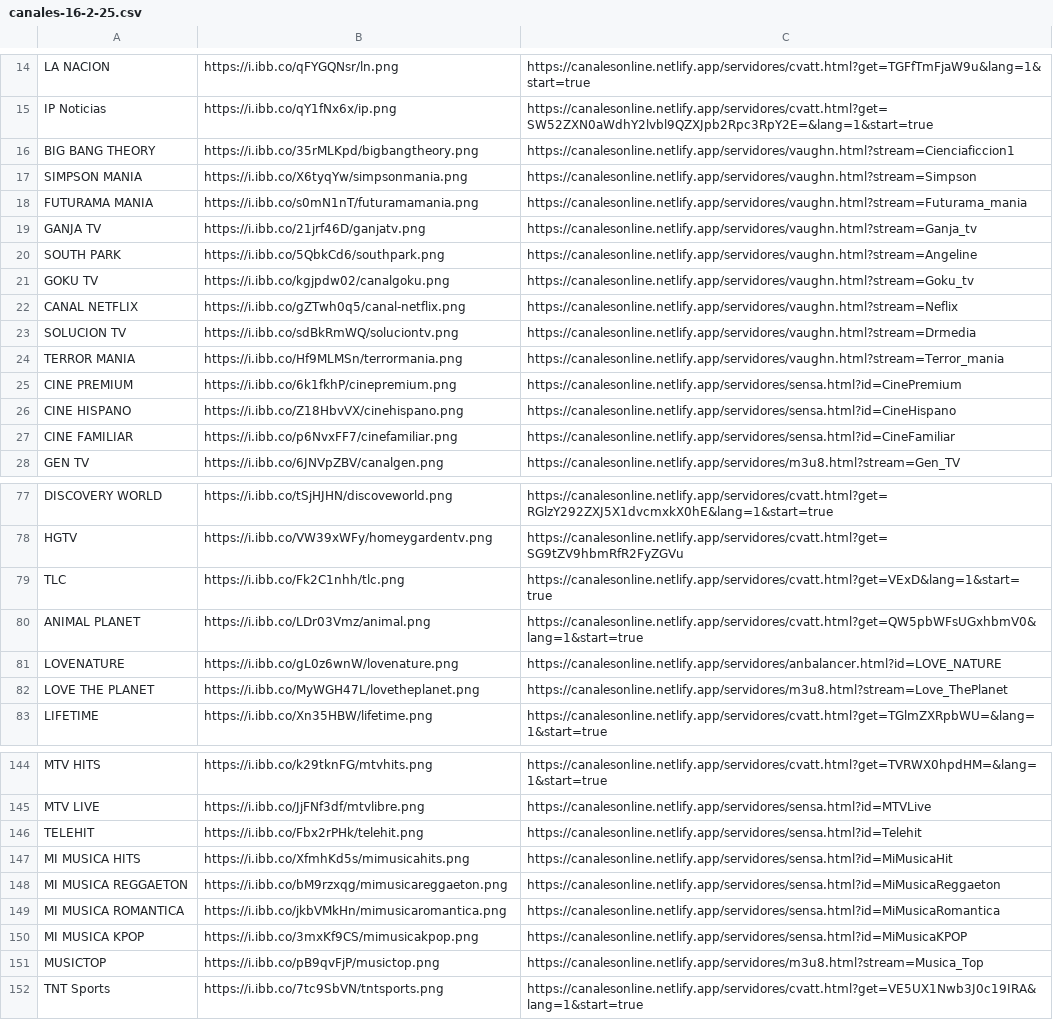
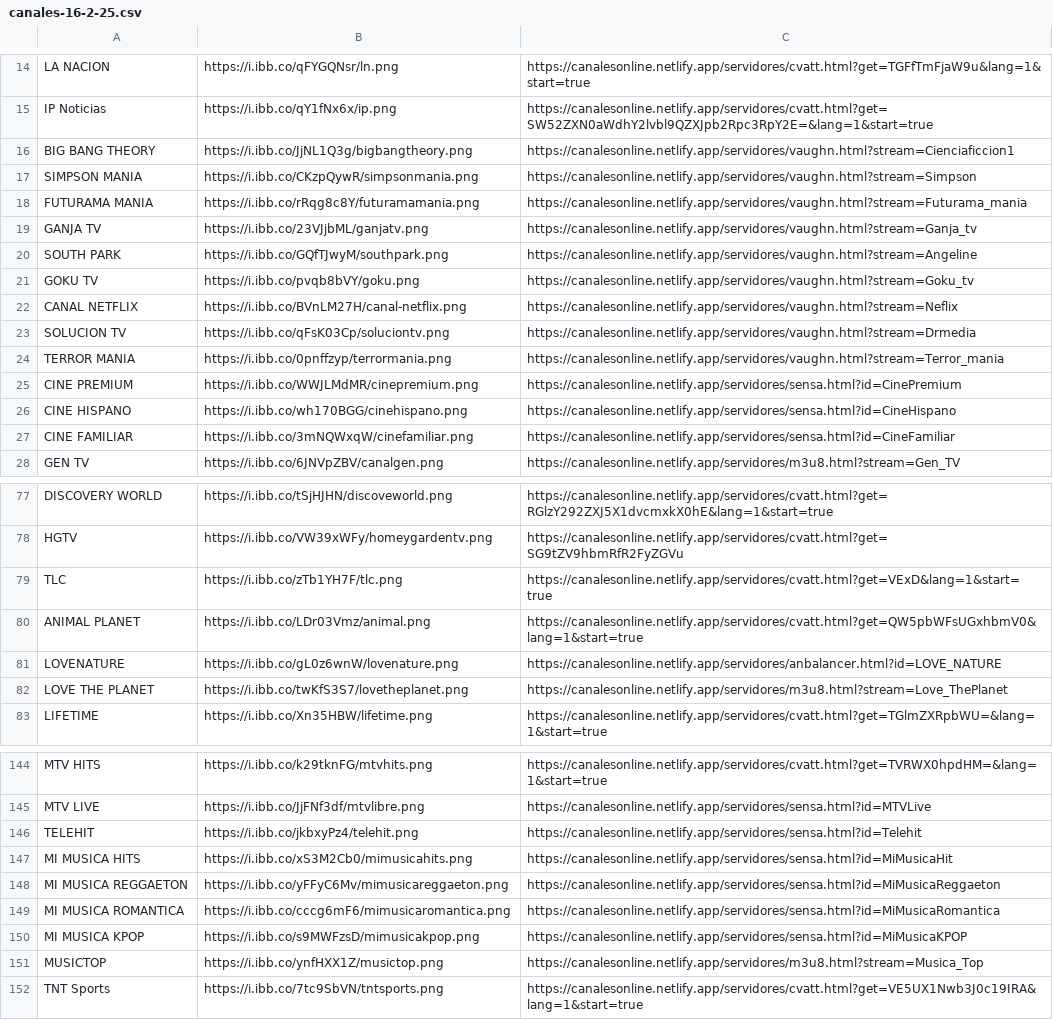
Before and after one commit to galvanoteca2001/FLOW, a CSV file: canales-16-2-25.csv, drawn as a sheet; only a part is shown, gaps mark what is left out; the diff covers the shown part only; the diff names each change by its address in the sheet, - before the commit and + after, or states it on an @@ line.

Commit message:
Update canales-16-2-25.csv

```diff
--- a/canales-16-2-25.csv
+++ b/canales-16-2-25.csv
-B16: https://i.ibb.co/35rMLKpd/bigbangtheory.png
+B16: https://i.ibb.co/JjNL1Q3g/bigbangtheory.png
-B17: https://i.ibb.co/X6tyqYw/simpsonmania.png
+B17: https://i.ibb.co/CKzpQywR/simpsonmania.png
-B18: https://i.ibb.co/s0mN1nT/futuramamania.png
+B18: https://i.ibb.co/rRqg8c8Y/futuramamania.png
-B19: https://i.ibb.co/21jrf46D/ganjatv.png
+B19: https://i.ibb.co/23VJjbML/ganjatv.png
-B20: https://i.ibb.co/5QbkCd6/southpark.png
+B20: https://i.ibb.co/GQfTJwyM/southpark.png
-B21: https://i.ibb.co/kgjpdw02/canalgoku.png
+B21: https://i.ibb.co/pvqb8bVY/goku.png
-B22: https://i.ibb.co/gZTwh0q5/canal-netflix.png
+B22: https://i.ibb.co/BVnLM27H/canal-netflix.png
-B23: https://i.ibb.co/sdBkRmWQ/soluciontv.png
+B23: https://i.ibb.co/qFsK03Cp/soluciontv.png
-B24: https://i.ibb.co/Hf9MLMSn/terrormania.png
+B24: https://i.ibb.co/0pnffzyp/terrormania.png
-B25: https://i.ibb.co/6k1fkhP/cinepremium.png
+B25: https://i.ibb.co/WWJLMdMR/cinepremium.png
-B26: https://i.ibb.co/Z18HbvVX/cinehispano.png
+B26: https://i.ibb.co/wh170BGG/cinehispano.png
-B27: https://i.ibb.co/p6NvxFF7/cinefamiliar.png
+B27: https://i.ibb.co/3mNQWxqW/cinefamiliar.png
-B79: https://i.ibb.co/Fk2C1nhh/tlc.png
+B79: https://i.ibb.co/zTb1YH7F/tlc.png
-B82: https://i.ibb.co/MyWGH47L/lovetheplanet.png
+B82: https://i.ibb.co/twKfS3S7/lovetheplanet.png
-B146: https://i.ibb.co/Fbx2rPHk/telehit.png
+B146: https://i.ibb.co/jkbxyPz4/telehit.png
-B147: https://i.ibb.co/XfmhKd5s/mimusicahits.png
+B147: https://i.ibb.co/xS3M2Cb0/mimusicahits.png
-B148: https://i.ibb.co/bM9rzxqg/mimusicareggaeton.png
+B148: https://i.ibb.co/yFFyC6Mv/mimusicareggaeton.png
-B149: https://i.ibb.co/jkbVMkHn/mimusicaromantica.png
+B149: https://i.ibb.co/cccg6mF6/mimusicaromantica.png
-B150: https://i.ibb.co/3mxKf9CS/mimusicakpop.png
+B150: https://i.ibb.co/s9MWFzsD/mimusicakpop.png
-B151: https://i.ibb.co/pB9qvFjP/musictop.png
+B151: https://i.ibb.co/ynfHXX1Z/musictop.png
```
Also changed, not shown: 9 edited cells elsewhere in this file.
